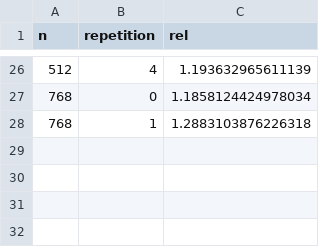
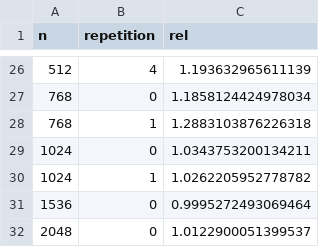
Before and after one commit to danirodriguezz/bigdata-assignment01-matmul-languages, a CSV file: results/summary/java_warmup.csv, drawn as a sheet; only a part is shown, gaps mark what is left out; the diff names each change by its address in the sheet, - before the commit and + after, or states it on an @@ line.

```diff
--- a/results/summary/java_warmup.csv
+++ b/results/summary/java_warmup.csv
+row 29: 1024 | 0 | 1.0343753200134211
+row 30: 1024 | 1 | 1.0262205952778782
+row 31: 1536 | 0 | 0.9995272493069464
+row 32: 2048 | 0 | 1.0122900051399537
```
Also changed, not shown: results/summary/growth_fit.csv, results/summary/memory.csv, 32 other files.
